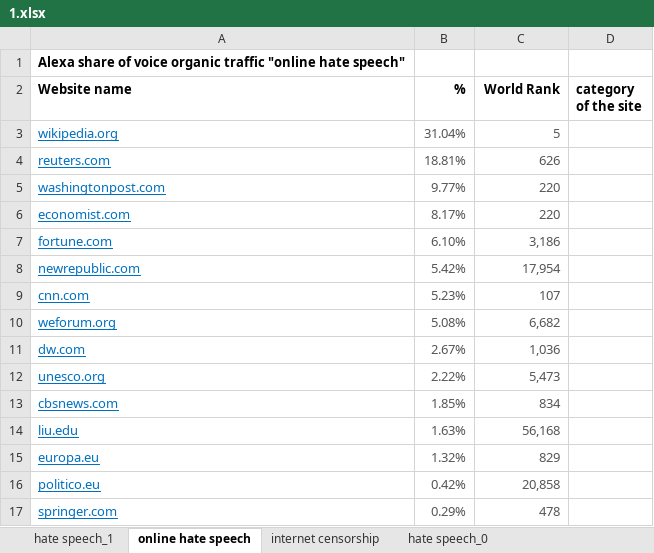
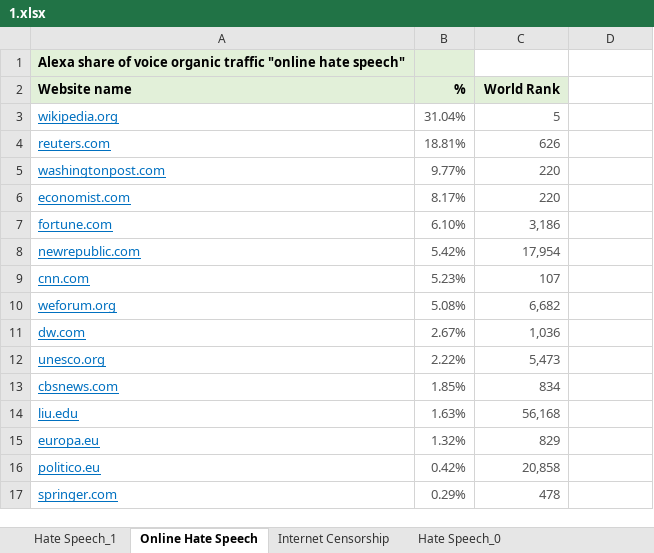
Before and after one commit to edoguido/dd09-ph2, an Excel workbook: _site/assets/datasets/1.xlsx, sheet Online Hate Speech, drawn as a sheet; values as stored, in another font and other column widths than the file's, no borders; the diff names each change by its address in the sheet, - before the commit and + after, or states it on an @@ line.

```diff
--- a/_site/assets/datasets/1.xlsx (sheet Online Hate Speech)
+++ b/_site/assets/datasets/1.xlsx (sheet Online Hate Speech)
-sheet tab: hate speech_1
+sheet tab: Hate Speech_1
-sheet tab: online hate speech
+sheet tab: Online Hate Speech
-sheet tab: internet censorship
+sheet tab: Internet Censorship
-sheet tab: hate speech_0
+sheet tab: Hate Speech_0
-A1:B1 fill: none
+A1:B1 fill: #E2F0D9
-A2:C2 fill: none
+A2:C2 fill: #E2F0D9
-D2: category of the site
+D2: (empty)
```
Also changed, not shown: sheet Hate Speech_1, sheet Hate Speech_0, sheet Internet Censorship, _site/assets/datasets/3.1.xlsx, _site/assets/datasets/5.xlsx, 15 other files.
